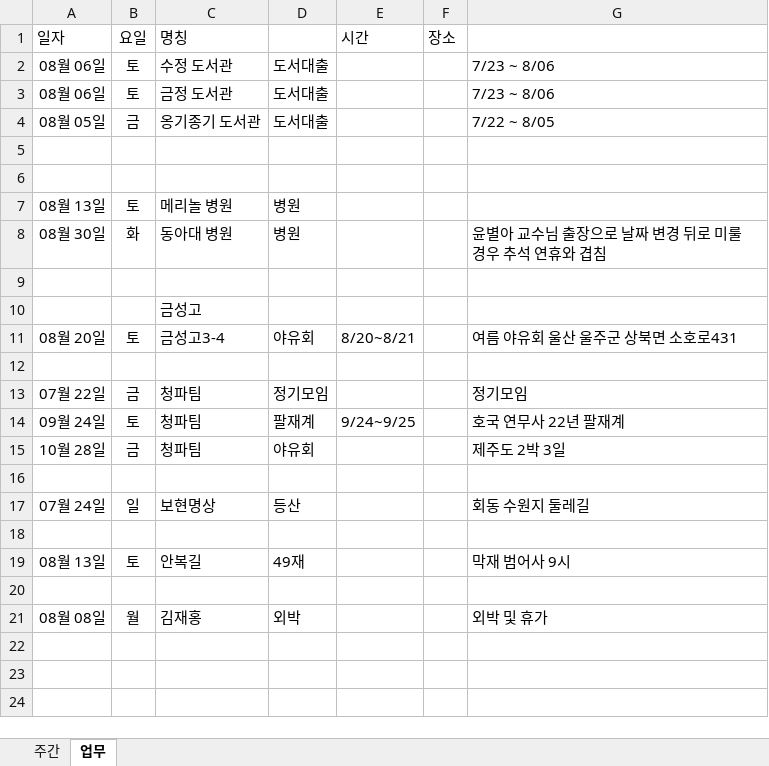
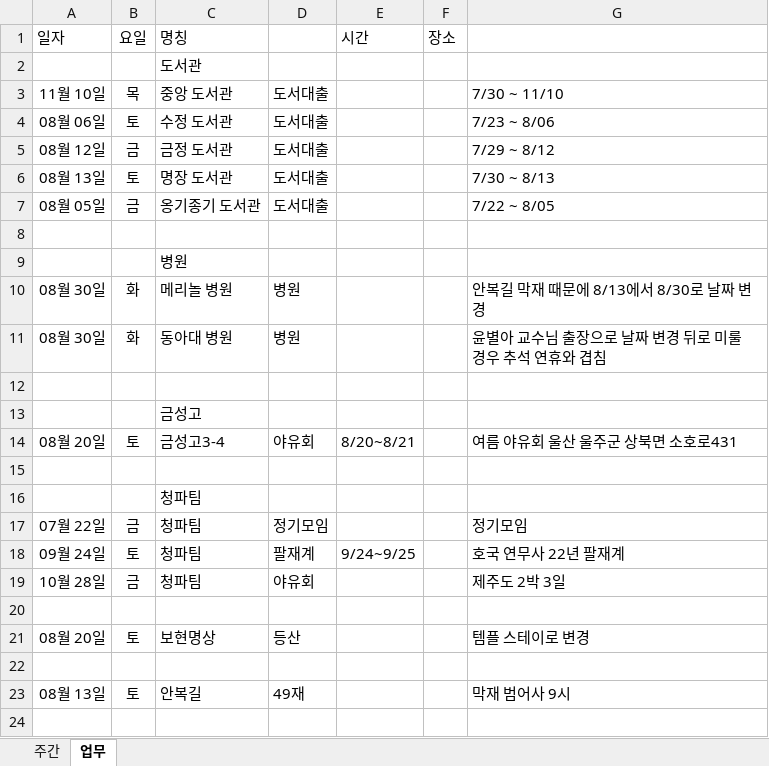
Before and after one commit to kimdaehee5609/week, an Excel workbook: 주간 업무.xlsx, sheet 업무, drawn as a sheet; only a part is shown; the shorter side is filled out with more unchanged rows; values as stored, in another font and other column widths than the file's, no borders; removed rows and columns are numbered as before the commit, all else as after; the diff names each change by its address in the sheet, - before the commit and + after, or states it on an @@ line.

```diff
--- a/주간 업무.xlsx (sheet 업무)
+++ b/주간 업무.xlsx (sheet 업무)
+row 2:  |  | 도서관
+row 3: 11월 10일 | 목 | 중앙 도서관 | 도서대출 |  |  | 7/30 ~ 11/10
+row 5: 08월 12일 | 금 | 금정 도서관 | 도서대출 |  |  | 7/29 ~ 8/12
-A6: 08월 06일
+A6: 08월 13일
-C6: 금정 도서관
+C6: 명장 도서관
-G6: 7/23 ~ 8/06
+G6: 7/30 ~ 8/13
-C9: (empty)
+C9: 병원
-A10: 08월 13일
+A10: 08월 30일
-B10: 토
+B10: 화
-G10: (empty)
+G10: 안복길 막재 때문에 8/13에서 8/30로 날짜 변경
+row 16:  |  | 청파팀
-row 17: 07월 24일 | 일 | 보현명상 | 등산 |  |  | 회동 수원지 둘레길
+row 21: 08월 20일 | 토 | 보현명상 | 등산 |  |  | 템플 스테이로 변경
```
Also changed, not shown: formulas that keep their value, 2 other files.
